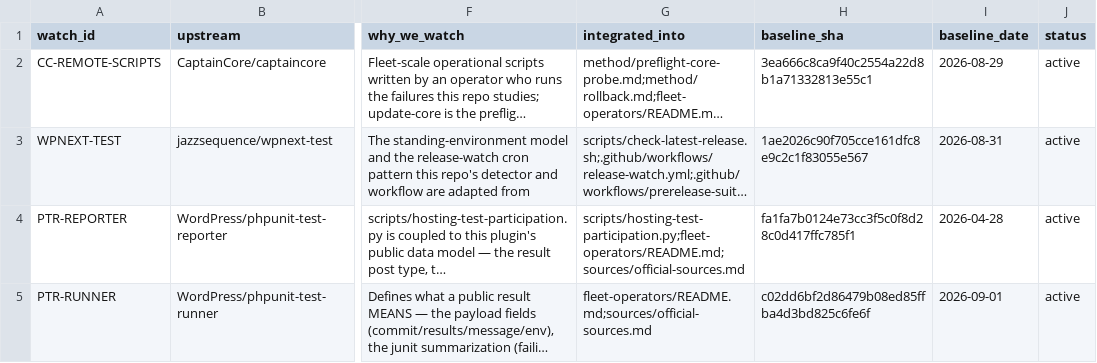
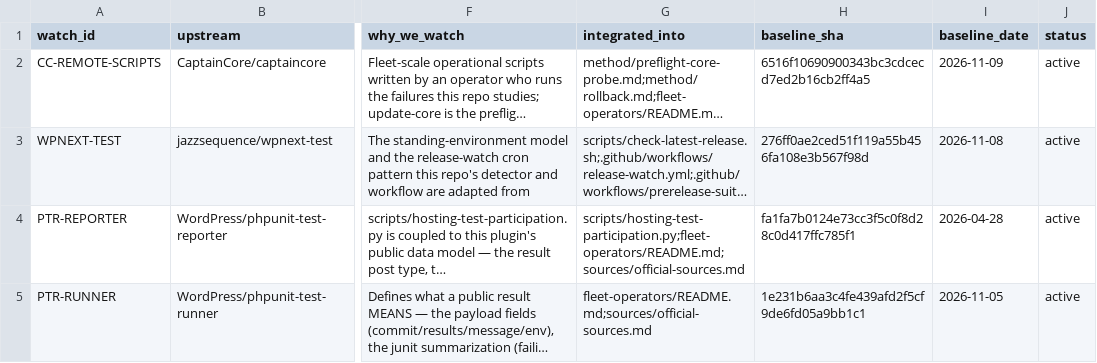
Before and after one commit to courtneyr-dev/wp-release-audit-method, a CSV file: sources/upstream-watch.csv, drawn as a sheet; only a part is shown, gaps mark what is left out; long unchanged cells end in …; the diff names each change by its address in the sheet, - before the commit and + after, or states it on an @@ line.

```diff
--- a/sources/upstream-watch.csv
+++ b/sources/upstream-watch.csv
-H2 (baseline_sha): 3ea666c8ca9f40c2554a22d8b1a71332813e55c1
+H2 (baseline_sha): 6516f10690900343bc3cdcecd7ed2b16cb2ff4a5
-I2 (baseline_date): 2026-08-29
+I2 (baseline_date): 2026-11-09
-H3 (baseline_sha): 1ae2026c90f705cce161dfc8e9c2c1f83055e567
+H3 (baseline_sha): 276ff0ae2ced51f119a55b456fa108e3b567f98d
-I3 (baseline_date): 2026-08-31
+I3 (baseline_date): 2026-11-08
-H5 (baseline_sha): c02dd6bf2d86479b08ed85ffba4d3bd825c6fe6f
+H5 (baseline_sha): 1e231b6aa3c4fe439afd2f5cf9de6fd05a9bb1c1
-I5 (baseline_date): 2026-09-01
+I5 (baseline_date): 2026-11-05
```
Also changed, not shown: learning/failure-mode-register.csv, learning/method-change-proposals.csv, 1 other file.
